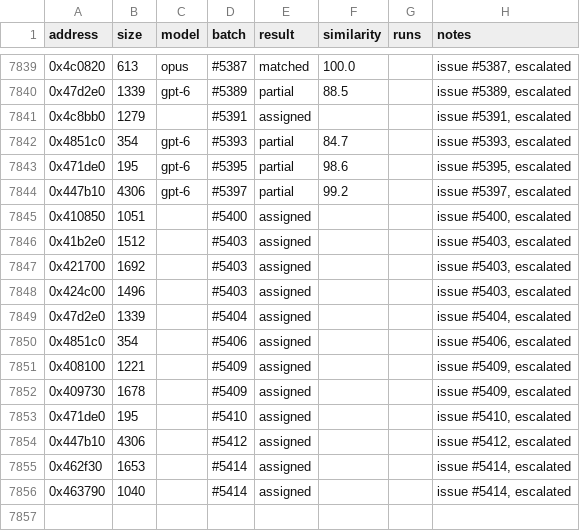
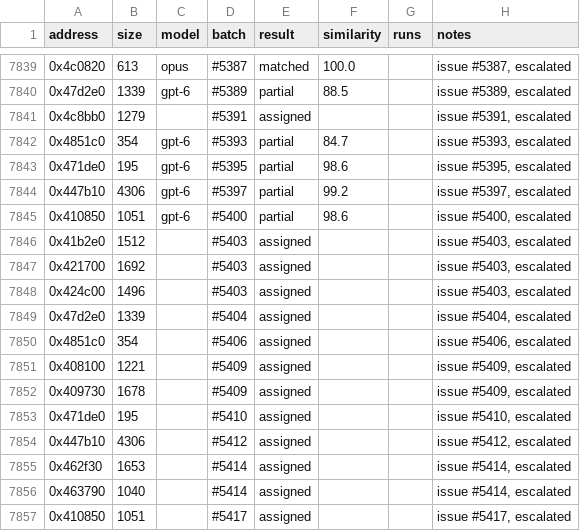
Before and after one commit to CubeB/byte-tactics, a CSV file: data/attempts.csv, drawn as a sheet; only a part is shown, gaps mark what is left out.

```diff
--- a/data/attempts.csv
+++ b/data/attempts.csv
@@ -7844,3 +7844,3 @@ address,size,model,batch,result,similarity,runs,notes
 0x447b10,4306,gpt-6,#5397,partial,99.2,,"issue #5397, escalated"
-0x410850,1051,,#5400,assigned,,,"issue #5400, escalated"
+0x410850,1051,gpt-6,#5400,partial,98.6,,"issue #5400, escalated"
 0x41b2e0,1512,,#5403,assigned,,,"issue #5403, escalated"
@@ -7856 +7856,2 @@ address,size,model,batch,result,similarity,runs,notes
 0x463790,1040,,#5414,assigned,,,"issue #5414, escalated"
+0x410850,1051,,#5417,assigned,,,"issue #5417, escalated"
```
Also changed, not shown: data/batches.csv, 1 other file.
